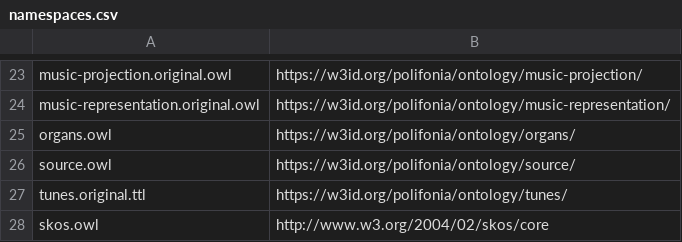
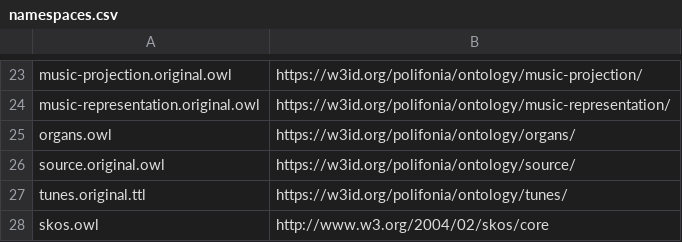
Before and after one commit to Danysan1/unibo-ke-matching-ontologies, a CSV file: polifonia/namespaces.csv, drawn as a sheet; only a part is shown, gaps mark what is left out.

Commit message:
Fix source.owl

```diff
--- a/polifonia/namespaces.csv
+++ b/polifonia/namespaces.csv
@@ -25,3 +25,3 @@ music-representation.original.owl,https://w3id.org/polifonia/ontology/music-repr
 organs.owl,https://w3id.org/polifonia/ontology/organs/
-source.owl,https://w3id.org/polifonia/ontology/source/
+source.original.owl,https://w3id.org/polifonia/ontology/source/
 tunes.original.ttl,https://w3id.org/polifonia/ontology/tunes/
```
Also changed, not shown: 3 other files.
